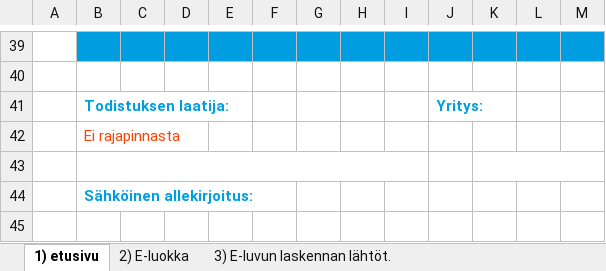
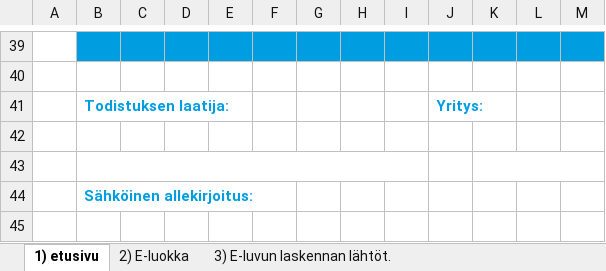
Before and after one commit to solita/etp-core, an Excel workbook: etp-backend/src/main/resources/energiatodistus-template.xlsx, sheet 1) etusivu, drawn as a sheet; only a part is shown, gaps mark what is left out; values as stored, in another font and other column widths than the file's, no borders; charts and pictures and conditional formats not drawn; the diff names each change by its address in the sheet, - before the commit and + after, or states it on an @@ line.

Commit message:
AE-207:  added laatija to energiatodistus pdf

```diff
--- a/etp-backend/src/main/resources/energiatodistus-template.xlsx (sheet 1) etusivu)
+++ b/etp-backend/src/main/resources/energiatodistus-template.xlsx (sheet 1) etusivu)
-B42: Ei rajapinnasta
+B42: (empty)
```
Also changed, not shown: charts or pictures, 1 other file.
